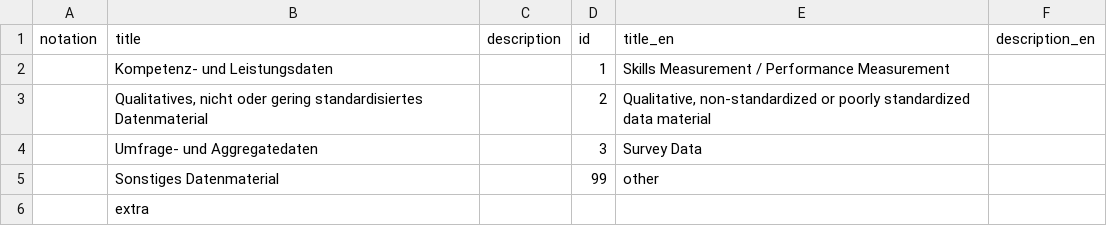
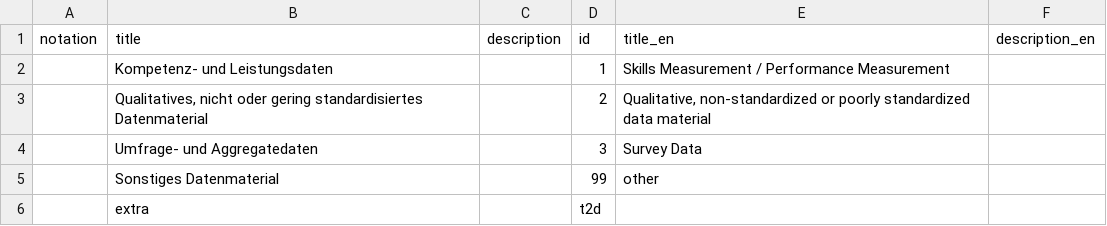
Before and after one commit to iqb-vocabs/v85, a CSV file: csv/dt_Datentyp.csv, drawn as a sheet; the diff names each change by its address in the sheet, - before the commit and + after, or states it on an @@ line.

```diff
--- a/csv/dt_Datentyp.csv
+++ b/csv/dt_Datentyp.csv
-D6 (id): (empty)
+D6 (id): t2d
```
Also changed, not shown: 1 other file.
